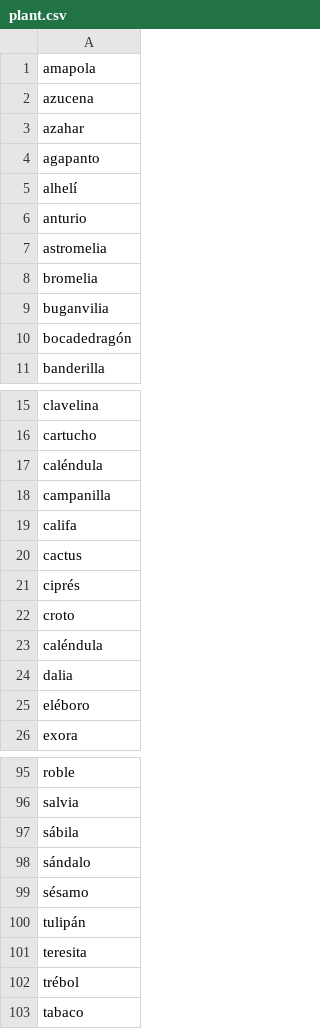
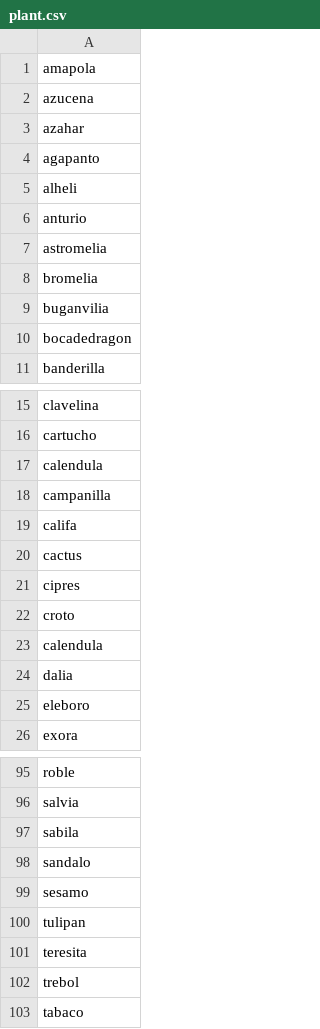
Before and after one commit to Milvflor/LLG5, a CSV file: SopadeLetras5/src/data/plant.csv, drawn as a sheet; only a part is shown, gaps mark what is left out; the diff covers the shown part only.

```diff
--- a/SopadeLetras5/src/data/plant.csv
+++ b/SopadeLetras5/src/data/plant.csv
@@ -4,3 +4,3 @@ azahar
 agapanto
-alhelí
+alheli
 anturio
@@ -9,3 +9,3 @@ bromelia
 buganvilia
-bocadedragón
+bocadedragon
 banderilla
@@ -16,3 +16,3 @@ clavelina
 cartucho
-caléndula
+calendula
 campanilla
@@ -20,7 +20,7 @@ califa
 cactus
-ciprés
+cipres
 croto
-caléndula
+calendula
 dalia
-eléboro
+eleboro
 exora
@@ -96,8 +96,8 @@ roble
 salvia
-sábila
-sándalo
-sésamo
-tulipán
+sabila
+sandalo
+sesamo
+tulipan
 teresita
-trébol
+trebol
 tabaco
```
Also changed, not shown: 5 edited cells elsewhere in this file, SopadeLetras5/src/data/food.csv, 11 other files.
